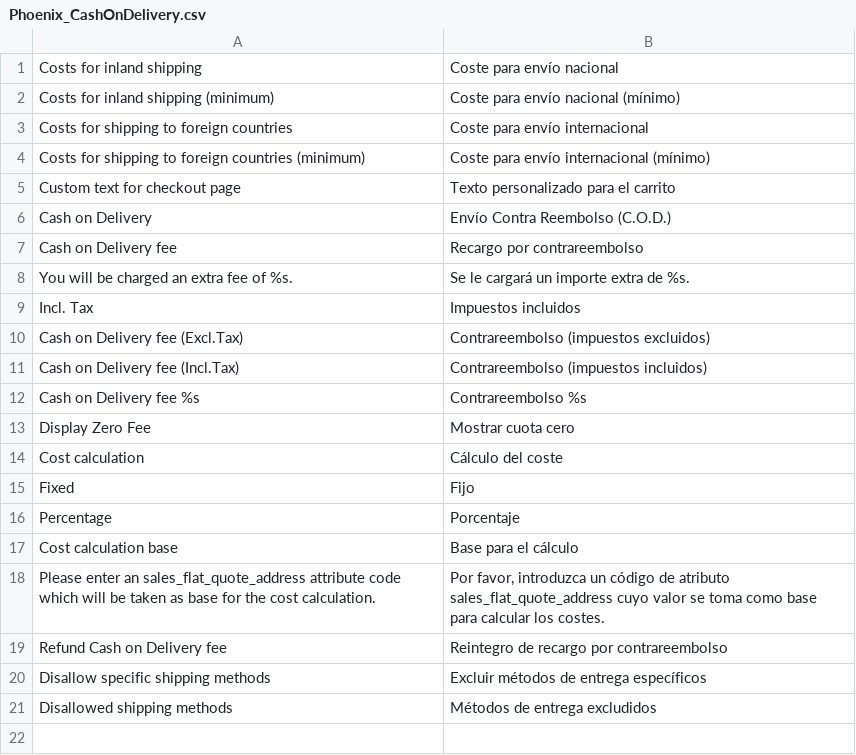
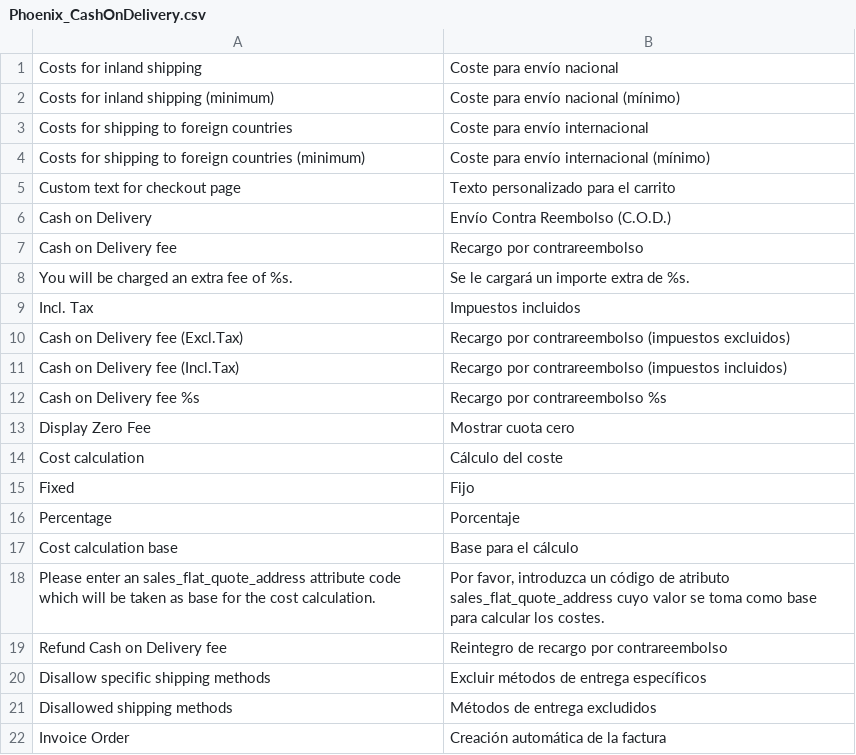
Before and after one commit to PHOENIX-MEDIA/Magento-CashOnDelivery, a CSV file: app/locale/es_ES/Phoenix_CashOnDelivery.csv, drawn as a sheet.

```diff
--- a/app/locale/es_ES/Phoenix_CashOnDelivery.csv
+++ b/app/locale/es_ES/Phoenix_CashOnDelivery.csv
@@ -9,5 +9,5 @@
 "Incl. Tax","Impuestos incluidos"
-"Cash on Delivery fee (Excl.Tax)","Contrareembolso (impuestos excluidos)"
-"Cash on Delivery fee (Incl.Tax)","Contrareembolso (impuestos incluidos)"
-"Cash on Delivery fee %s","Contrareembolso %s"
+"Cash on Delivery fee (Excl.Tax)","Recargo por contrareembolso (impuestos excluidos)"
+"Cash on Delivery fee (Incl.Tax)","Recargo por contrareembolso (impuestos incluidos)"
+"Cash on Delivery fee %s","Recargo por contrareembolso %s"
 "Display Zero Fee","Mostrar cuota cero"
@@ -21 +21,2 @@
 "Disallowed shipping methods","Métodos de entrega excludidos"
+"Invoice Order","Creación automática de la factura"
```
Also changed, not shown: app/locale/de_DE/Phoenix_CashOnDelivery.csv, app/locale/en_US/Phoenix_CashOnDelivery.csv, 4 other files.
